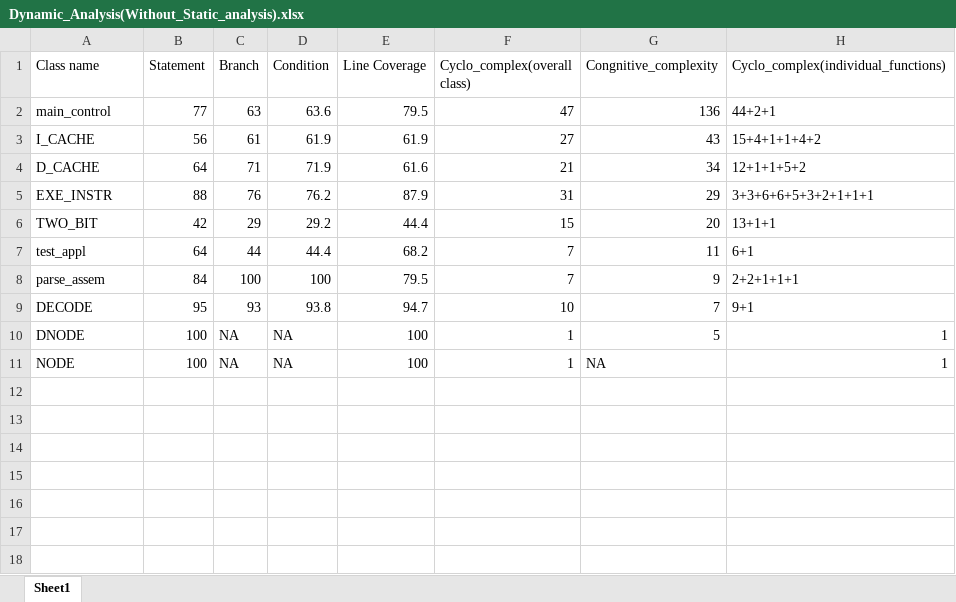
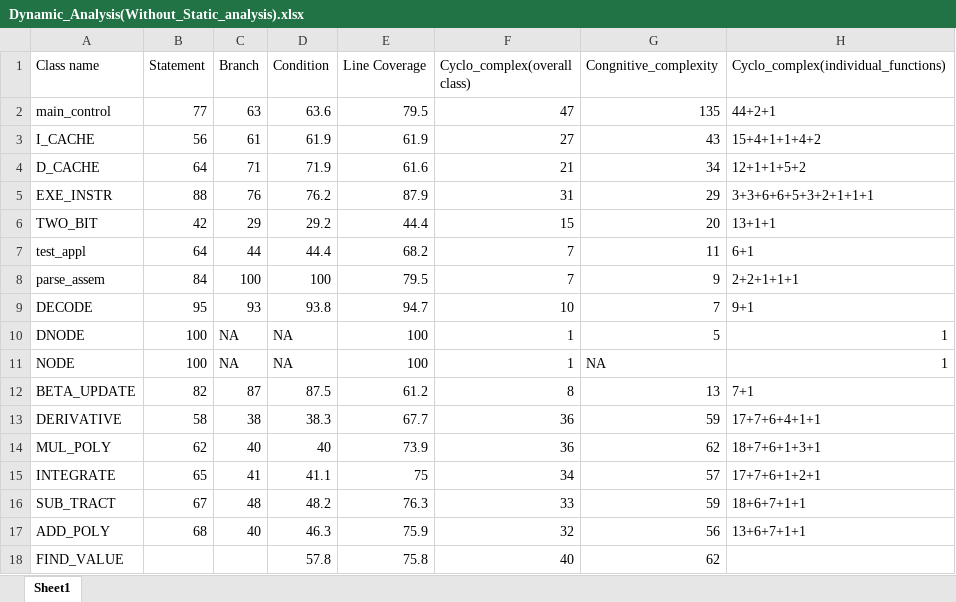
Before and after one commit to abhijeetagnihotri123/BTP1, an Excel workbook: alpha_release/CodeBase(Only_DYnamic)/Dynamic_Analysis(Without_Static_analysis).xlsx, sheet Sheet1, drawn as a sheet; values as stored, in another font and other column widths than the file's, no borders; charts and pictures not drawn; the diff names each change by its address in the sheet, - before the commit and + after, or states it on an @@ line.

```diff
--- a/alpha_release/CodeBase(Only_DYnamic)/Dynamic_Analysis(Without_Static_analysis).xlsx (sheet Sheet1)
+++ b/alpha_release/CodeBase(Only_DYnamic)/Dynamic_Analysis(Without_Static_analysis).xlsx (sheet Sheet1)
-G2 (Congnitive_complexity): 136
+G2 (Congnitive_complexity): 135
+row 12: BETA_UPDATE | 82 | 87 | 87.5 | 61.2 | 8 | 13 | 7+1
+row 13: DERIVATIVE | 58 | 38 | 38.3 | 67.7 | 36 | 59 | 17+7+6+4+1+1
+row 14: MUL_POLY | 62 | 40 | 40 | 73.9 | 36 | 62 | 18+7+6+1+3+1
+row 15: INTEGRATE | 65 | 41 | 41.1 | 75 | 34 | 57 | 17+7+6+1+2+1
+row 16: SUB_TRACT | 67 | 48 | 48.2 | 76.3 | 33 | 59 | 18+6+7+1+1
+row 17: ADD_POLY | 68 | 40 | 46.3 | 75.9 | 32 | 56 | 13+6+7+1+1
+row 18: FIND_VALUE |  |  | 57.8 | 75.8 | 40 | 62
```
Also changed, not shown: alpha_release/CodeBase(After_Static_Analysis)/Parameters_After_Static_Analysis.xlsx, 1 other file.
